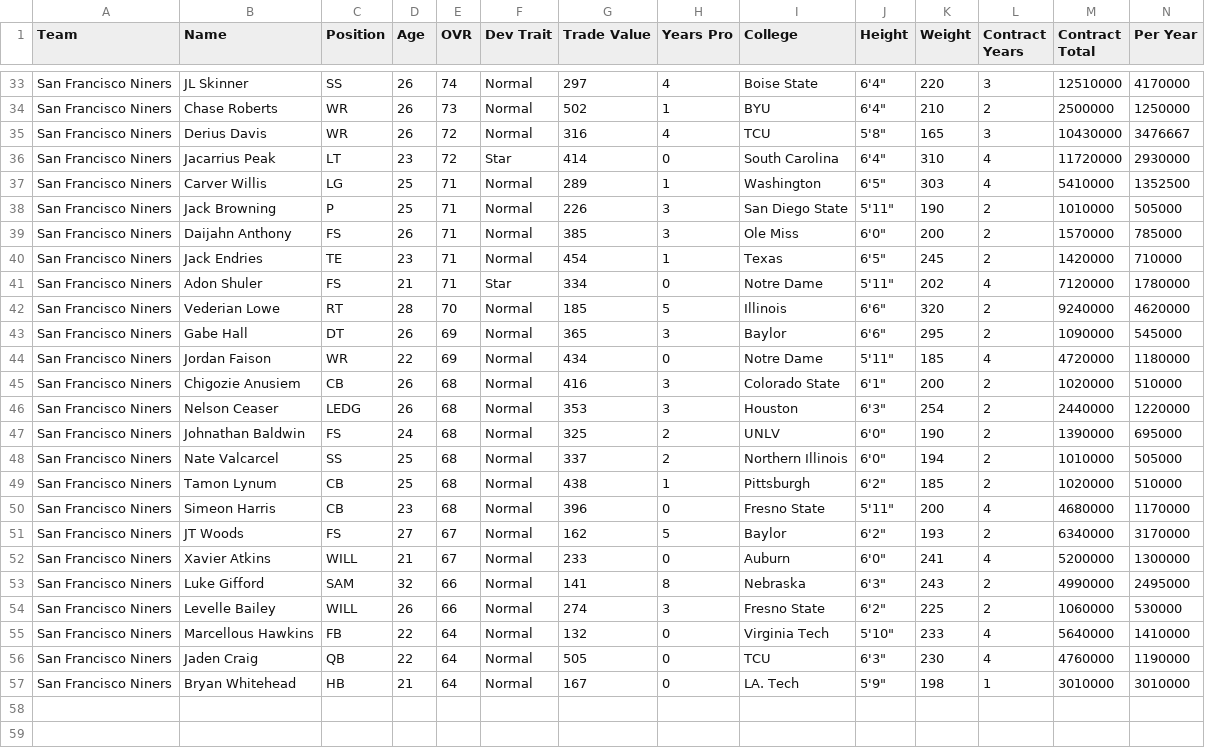
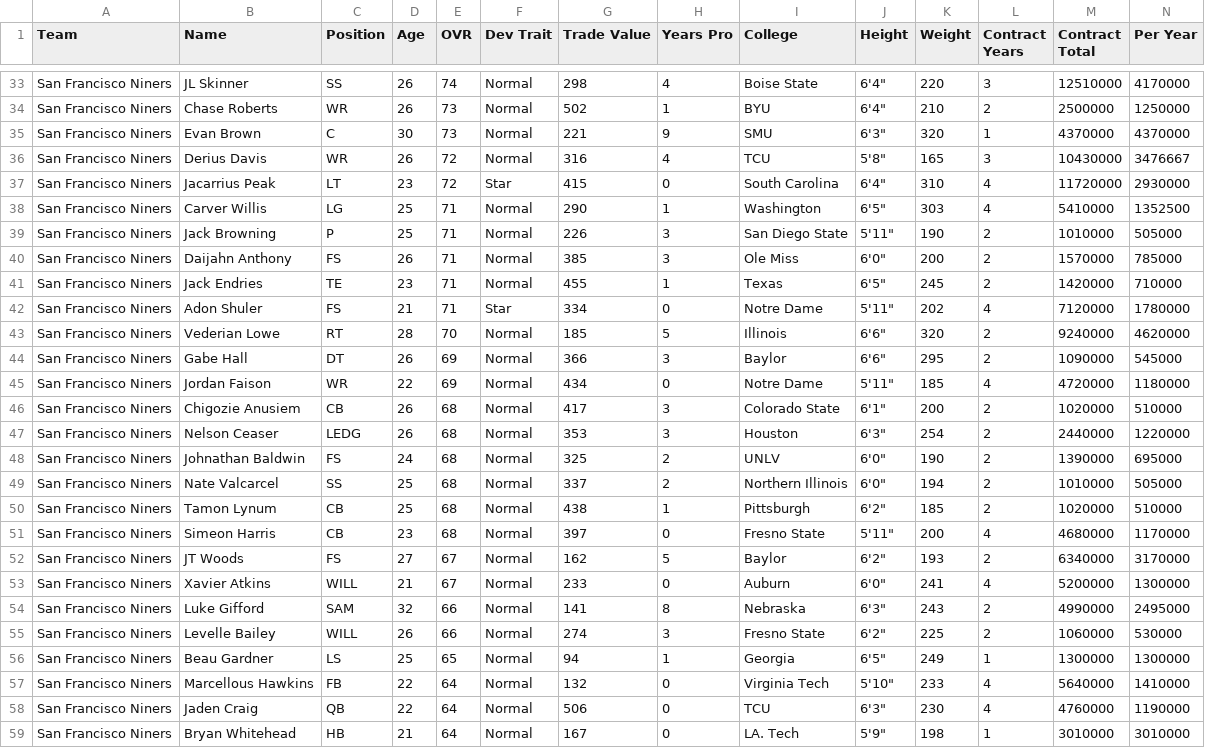
Before and after one commit to elite32/elite32.github.io, a CSV file: csv/team-777781248.csv, drawn as a sheet; only a part is shown, gaps mark what is left out; addresses are those after the commit; rows hold the shown columns only; the diff covers the shown part only; the diff names each change by its address in the sheet, - before the commit and + after, or states it on an @@ line.

```diff
--- a/csv/team-777781248.csv
+++ b/csv/team-777781248.csv
-G33 (Trade Value): 297
+G33 (Trade Value): 298
+row 35: San Francisco Niners | Evan Brown | C | 30 | 73 | Normal | 221 | 9 | SMU | 6'3" | 320 | 1 | 4370000 | 4370000
-G37 (Trade Value): 414
+G37 (Trade Value): 415
-G38 (Trade Value): 289
+G38 (Trade Value): 290
-G41 (Trade Value): 454
+G41 (Trade Value): 455
-G44 (Trade Value): 365
+G44 (Trade Value): 366
-G46 (Trade Value): 416
+G46 (Trade Value): 417
-G51 (Trade Value): 396
+G51 (Trade Value): 397
+row 56: San Francisco Niners | Beau Gardner | LS | 25 | 65 | Normal | 94 | 1 | Georgia | 6'5" | 249 | 1 | 1300000 | 1300000
-G58 (Trade Value): 505
+G58 (Trade Value): 506
```
Also changed, not shown: 18 edited cells elsewhere in this file, csv/all-players.csv, csv/team-777781249.csv, 33 other files.
